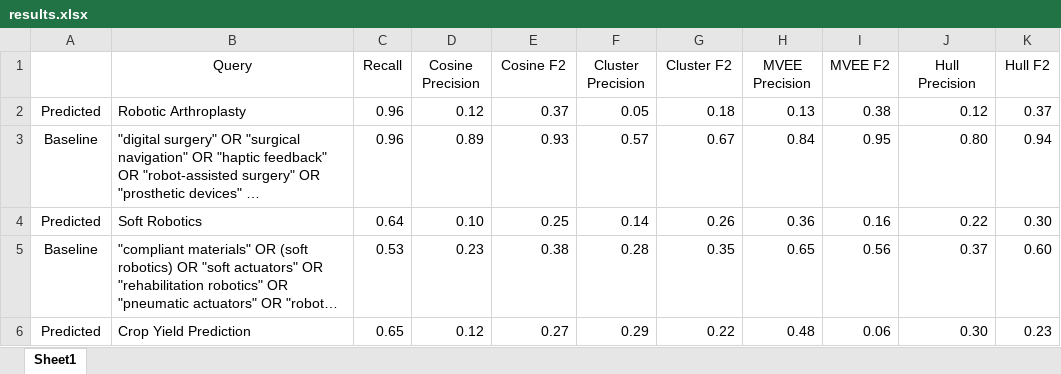
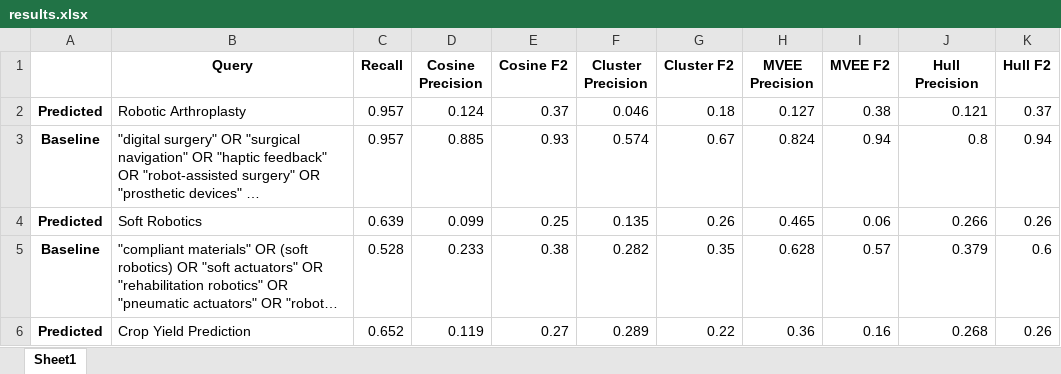
Before and after one commit to Mohammadsaknini/LitQEval, an Excel workbook: results.xlsx, sheet Sheet1, drawn as a sheet; only a part is shown; long unchanged cells end in …; values as stored, in another font and other column widths than the file's, no borders; the diff covers the shown part only; the diff names each change by its address in the sheet, - before the commit and + after, or states it on an @@ line.

Commit message:
Updated results

```diff
--- a/results.xlsx (sheet Sheet1)
+++ b/results.xlsx (sheet Sheet1)
-B1:K1 bold: off
+B1:K1 bold: on
-A2:A6 bold: off
+A2:A6 bold: on
-C2:C3 (Recall): 0.96
+C2:C3 (Recall): 0.957
-D2 (Cosine Precision): 0.12
+D2 (Cosine Precision): 0.124
-F2 (Cluster Precision): 0.05
+F2 (Cluster Precision): 0.046
-H2 (MVEE Precision): 0.13
+H2 (MVEE Precision): 0.127
-J2 (Hull Precision): 0.12
+J2 (Hull Precision): 0.121
-D3 (Cosine Precision): 0.89
+D3 (Cosine Precision): 0.885
-F3 (Cluster Precision): 0.57
+F3 (Cluster Precision): 0.574
-H3 (MVEE Precision): 0.84
+H3 (MVEE Precision): 0.824
-I3 (MVEE F2): 0.95
+I3 (MVEE F2): 0.94
-J3 (Hull Precision): 0.80
+J3 (Hull Precision): 0.8
-C4 (Recall): 0.64
+C4 (Recall): 0.639
-D4 (Cosine Precision): 0.10
+D4 (Cosine Precision): 0.099
-F4 (Cluster Precision): 0.14
+F4 (Cluster Precision): 0.135
-H4 (MVEE Precision): 0.36
+H4 (MVEE Precision): 0.465
-I4 (MVEE F2): 0.16
+I4 (MVEE F2): 0.06
-J4 (Hull Precision): 0.22
+J4 (Hull Precision): 0.266
-K4 (Hull F2): 0.30
+K4 (Hull F2): 0.26
-C5 (Recall): 0.53
+C5 (Recall): 0.528
-D5 (Cosine Precision): 0.23
+D5 (Cosine Precision): 0.233
-F5 (Cluster Precision): 0.28
+F5 (Cluster Precision): 0.282
-H5 (MVEE Precision): 0.65
+H5 (MVEE Precision): 0.628
-I5 (MVEE F2): 0.56
+I5 (MVEE F2): 0.57
-J5 (Hull Precision): 0.37
+J5 (Hull Precision): 0.379
-K5 (Hull F2): 0.60
+K5 (Hull F2): 0.6
-C6 (Recall): 0.65
+C6 (Recall): 0.652
-D6 (Cosine Precision): 0.12
+D6 (Cosine Precision): 0.119
-F6 (Cluster Precision): 0.29
+F6 (Cluster Precision): 0.289
-H6 (MVEE Precision): 0.48
+H6 (MVEE Precision): 0.36
-I6 (MVEE F2): 0.06
+I6 (MVEE F2): 0.16
-J6 (Hull Precision): 0.30
+J6 (Hull Precision): 0.268
-K6 (Hull F2): 0.23
+K6 (Hull F2): 0.26
```
Also changed, not shown: 206 edited cells and cell formats elsewhere in this sheet, slr_results.xlsx.
